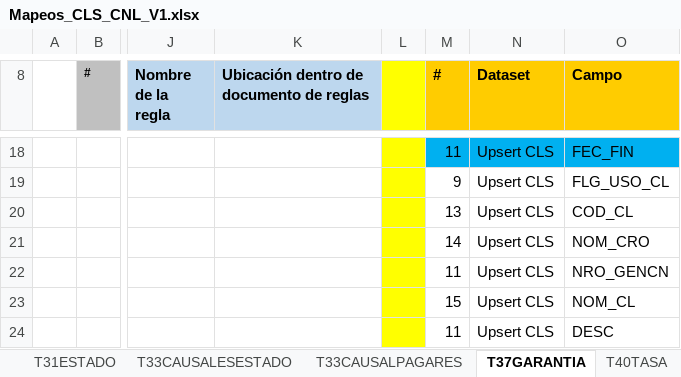
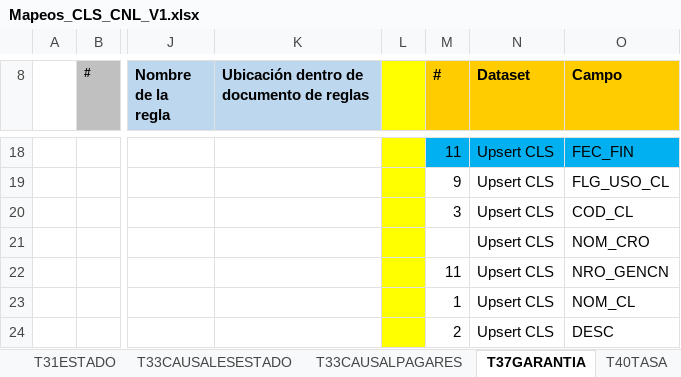
Before and after one commit to dliraFIT/dise-o-popular-dwh, an Excel workbook: Cnl/Mapeos_CLS_CNL_V1.xlsx, sheet T37GARANTIA, drawn as a sheet; only a part is shown, gaps mark what is left out; values as stored, in another font and other column widths than the file's, no borders; the diff names each change by its address in the sheet, - before the commit and + after, or states it on an @@ line.

```diff
--- a/Cnl/Mapeos_CLS_CNL_V1.xlsx (sheet T37GARANTIA)
+++ b/Cnl/Mapeos_CLS_CNL_V1.xlsx (sheet T37GARANTIA)
-M20 (#): 13
+M20 (#): 3
-M21 (#): 14
+M21 (#): (empty)
-M23 (#): 15
+M23 (#): 1
-M24 (#): 11
+M24 (#): 2
```
Also changed, not shown: sheet T25TIPOPAGADURIA, sheet T33CAUSALPAGARES, sheet T27CLASEMERCADO, CRM/Mapeos_INV_CRM_V2.xlsx.
